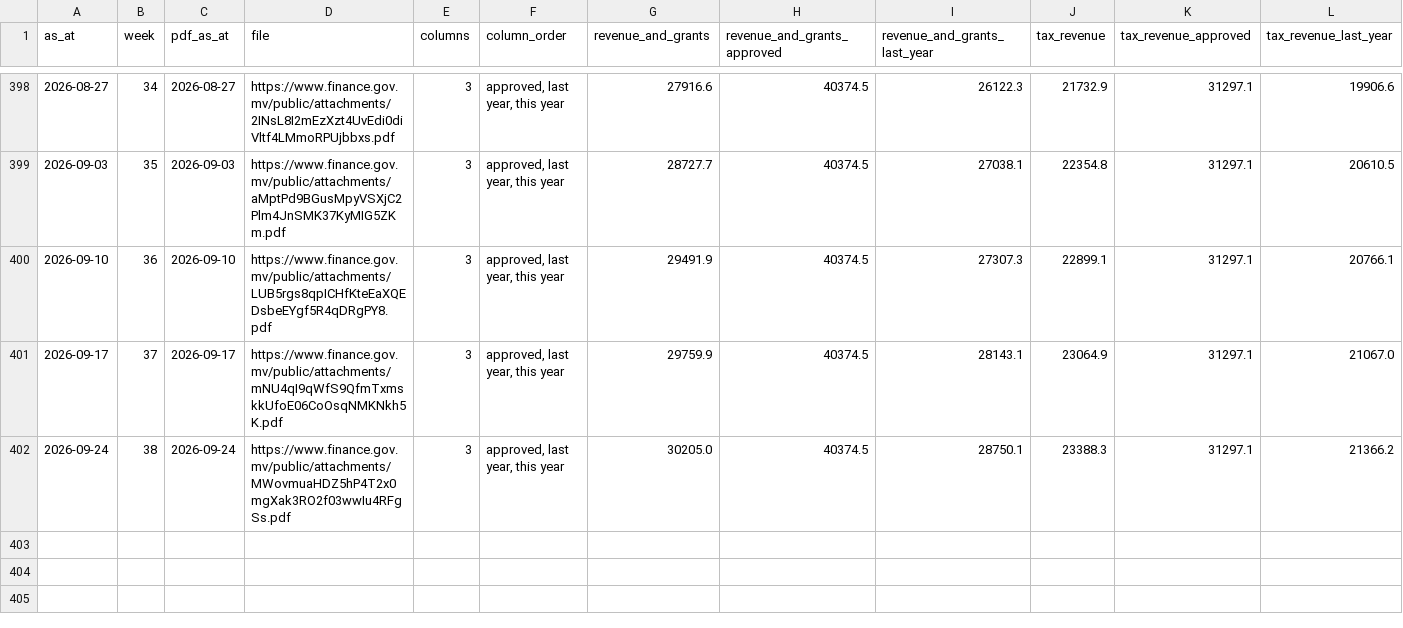
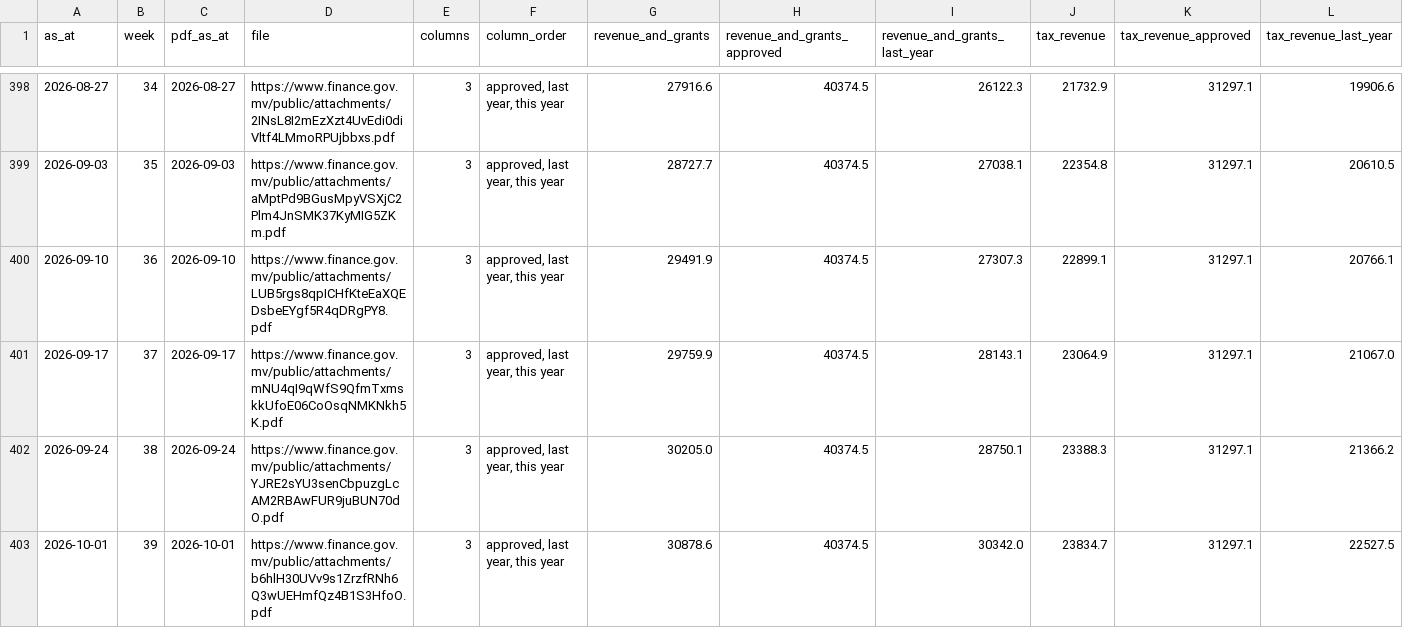
Before and after one commit to monumentmv/maldives-debt-clock, a CSV file: data/wfd/wfd_headline.csv, drawn as a sheet; only a part is shown, gaps mark what is left out; rows hold the shown columns only; the diff names each change by its address in the sheet, - before the commit and + after, or states it on an @@ line.

```diff
--- a/data/wfd/wfd_headline.csv
+++ b/data/wfd/wfd_headline.csv
-D402 (file): https://www.finance.gov.mv/public/attachments/MWovmuaHDZ5hP4T2x0mgXak3RO2f03wwIu4RFgSs.pdf
+D402 (file): https://www.finance.gov.mv/public/attachments/YJRE2sYU3senCbpuzgLcAM2RBAwFUR9juBUN70dO.pdf
+row 403: 2026-10-01 | 39 | 2026-10-01 | https://www.finance.gov.mv/public/attachments/b6hlH30UVv9s1ZrzfRNh6Q3wUEHmfQz4B1S3HfoO.pdf | 3 | approved, last year, this year | 30878.6 | 40374.5 | 30342.0 | 23834.7 | 31297.1 | 22527.5
```
Also changed, not shown: data/master/series_catalogue.csv, data/wfd/processed.csv, 8 other files.
